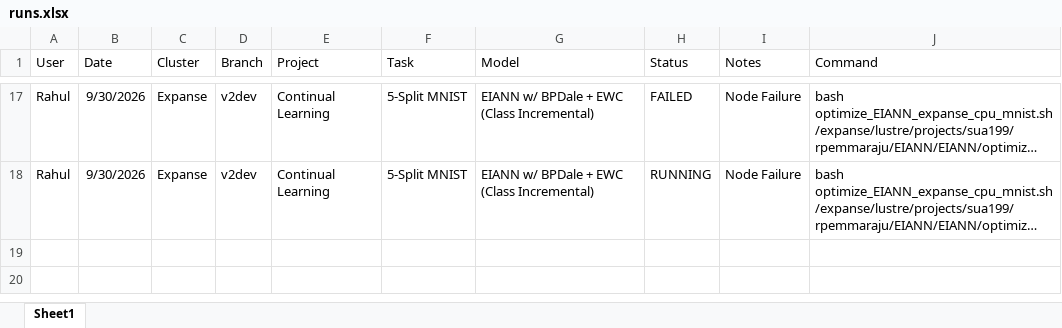
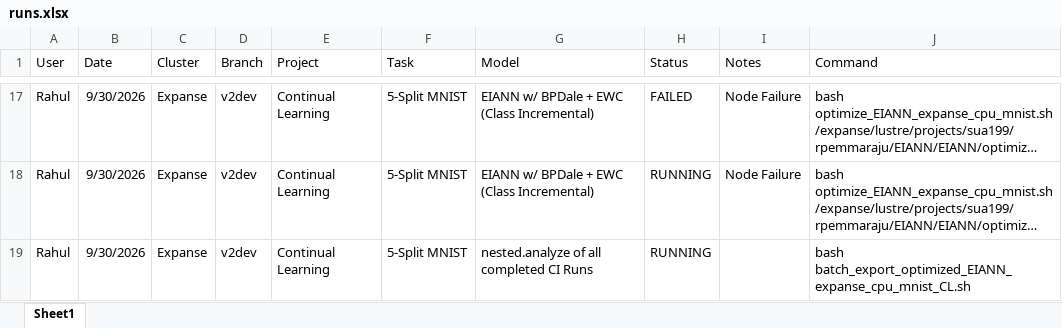
Before and after one commit to Milstein-Lab/EIANN, an Excel workbook: runs.xlsx, sheet Sheet1, drawn as a sheet; only a part is shown, gaps mark what is left out; long unchanged cells end in …; values as stored, in another font and other column widths than the file's, no borders; the diff names each change by its address in the sheet, - before the commit and + after, or states it on an @@ line.

Commit message:
updated batch analyze

```diff
--- a/runs.xlsx (sheet Sheet1)
+++ b/runs.xlsx (sheet Sheet1)
+row 19: Rahul | 9/30/2026 | Expanse | v2dev | Continual Learning | 5-Split MNIST | nested.analyze of all completed CI Runs | RUNNING |  | bash batch_export_optimized_EIANN_expanse_cpu_mnist_CL.sh
```
Also changed, not shown: 1 other file.
